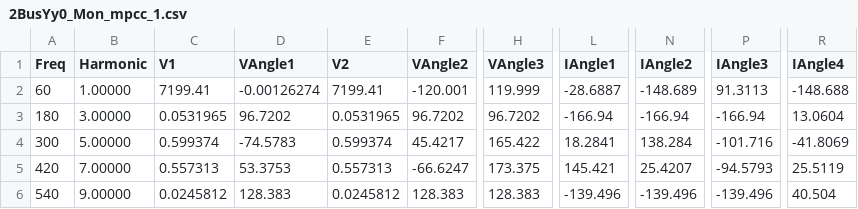
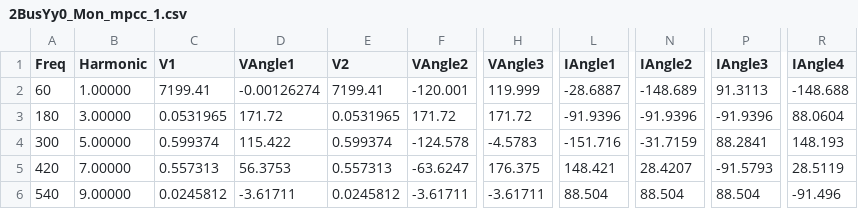
Before and after one commit to timmyfaraday/HarmonicPowerModels.jl, a CSV file: examples/dss/constant current/2busYy0/2BusYy0_Mon_mpcc_1.csv, drawn as a sheet; only a part is shown, gaps mark what is left out; the diff covers the shown part only; the diff names each change by its address in the sheet, - before the commit and + after, or states it on an @@ line.

```diff
--- a/examples/dss/constant current/2busYy0/2BusYy0_Mon_mpcc_1.csv
+++ b/examples/dss/constant current/2busYy0/2BusYy0_Mon_mpcc_1.csv
-D3 (VAngle1): 96.7202
+D3 (VAngle1): 171.72
-F3 (VAngle2): 96.7202
+F3 (VAngle2): 171.72
-H3 (VAngle3): 96.7202
+H3 (VAngle3): 171.72
-L3 (IAngle1): -166.94
+L3 (IAngle1): -91.9396
-N3 (IAngle2): -166.94
+N3 (IAngle2): -91.9396
-P3 (IAngle3): -166.94
+P3 (IAngle3): -91.9396
-R3 (IAngle4): 13.0604
+R3 (IAngle4): 88.0604
-D4 (VAngle1): -74.5783
+D4 (VAngle1): 115.422
-F4 (VAngle2): 45.4217
+F4 (VAngle2): -124.578
-H4 (VAngle3): 165.422
+H4 (VAngle3): -4.5783
-L4 (IAngle1): 18.2841
+L4 (IAngle1): -151.716
-N4 (IAngle2): 138.284
+N4 (IAngle2): -31.7159
-P4 (IAngle3): -101.716
+P4 (IAngle3): 88.2841
-R4 (IAngle4): -41.8069
+R4 (IAngle4): 148.193
-D5 (VAngle1): 53.3753
+D5 (VAngle1): 56.3753
-F5 (VAngle2): -66.6247
+F5 (VAngle2): -63.6247
-H5 (VAngle3): 173.375
+H5 (VAngle3): 176.375
-L5 (IAngle1): 145.421
+L5 (IAngle1): 148.421
-N5 (IAngle2): 25.4207
+N5 (IAngle2): 28.4207
-P5 (IAngle3): -94.5793
+P5 (IAngle3): -91.5793
-R5 (IAngle4): 25.5119
+R5 (IAngle4): 28.5119
-D6 (VAngle1): 128.383
+D6 (VAngle1): -3.61711
-F6 (VAngle2): 128.383
+F6 (VAngle2): -3.61711
-H6 (VAngle3): 128.383
+H6 (VAngle3): -3.61711
-L6 (IAngle1): -139.496
+L6 (IAngle1): 88.504
-N6 (IAngle2): -139.496
+N6 (IAngle2): 88.504
-P6 (IAngle3): -139.496
+P6 (IAngle3): 88.504
-R6 (IAngle4): 40.504
+R6 (IAngle4): -91.496
```
Also changed, not shown: 21 edited cells elsewhere in this file, examples/dss/constant current/2busDy11/2busDy11_Mon_mpcc_1.csv, examples/dss/constant current/2busYGd11/2busYGd11_Mon_mpcc_1.csv, 2 other files.
